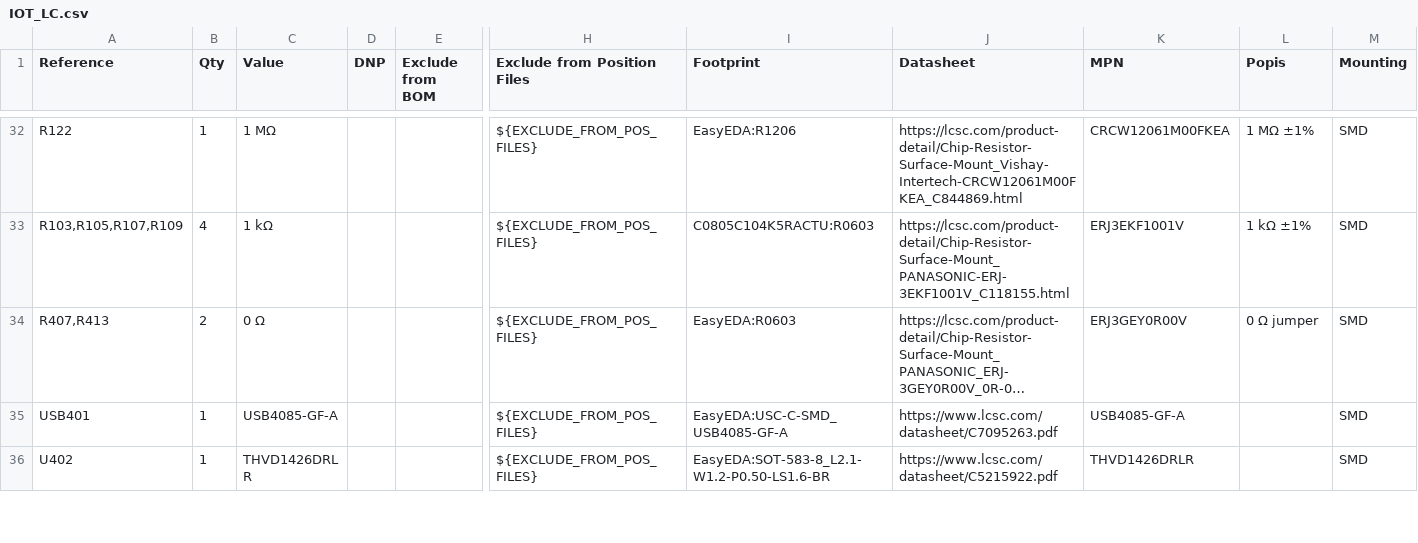
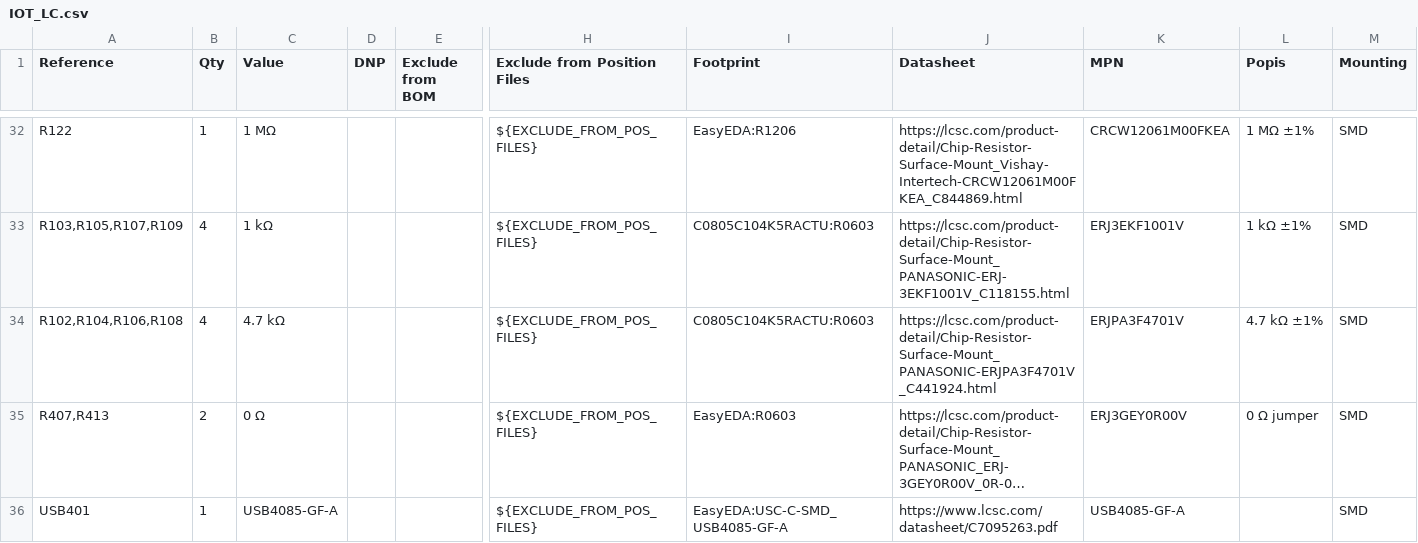
Before and after one commit to josephsvk/IOT_LC, a CSV file: IOT_LC.csv, drawn as a sheet; only a part is shown, gaps mark what is left out; the shorter side is filled out with more unchanged rows; long unchanged cells end in …; rows hold the shown columns only; the diff names each change by its address in the sheet, - before the commit and + after, or states it on an @@ line.

```diff
--- a/IOT_LC.csv
+++ b/IOT_LC.csv
+row 34: R102,R104,R106,R108 | 4 | 4.7 kΩ |  |  | ${EXCLUDE_FROM_POS_FILES} | C0805C104K5RACTU:R0603 | https://lcsc.com/product-detail/Chip-Resistor-Surface-Mount_PANASONIC-ERJPA3F4701V_C441924.html | ERJPA3F4701V | 4.7 kΩ ±1% | SMD
```
Also changed, not shown: smd/IOT_LC-all-pos.csv, 6 other files.
